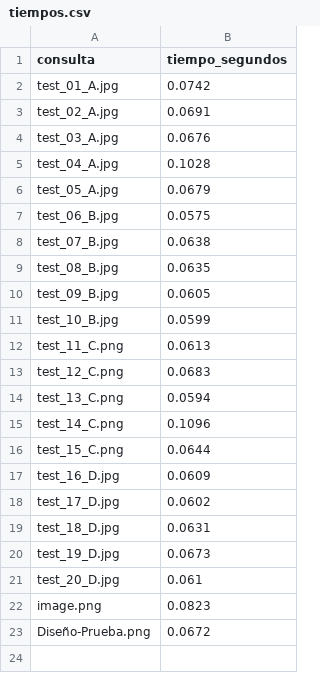
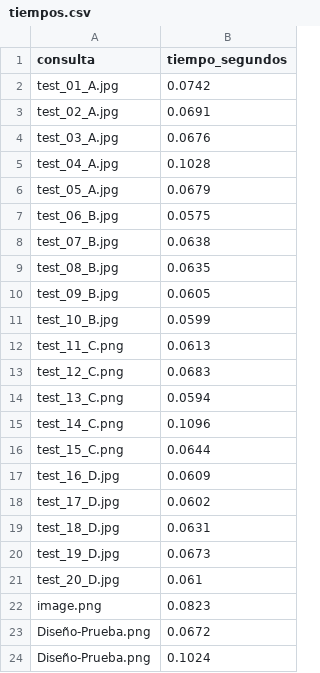
Before and after one commit to 1234567264/WebScraping, a CSV file: data/tiempos.csv, drawn as a sheet; the diff names each change by its address in the sheet, - before the commit and + after, or states it on an @@ line.

Commit message:
Juntando los proyectos y refactorizando

```diff
--- a/data/tiempos.csv
+++ b/data/tiempos.csv
+row 24: Diseño-Prueba.png | 0.1024
```
